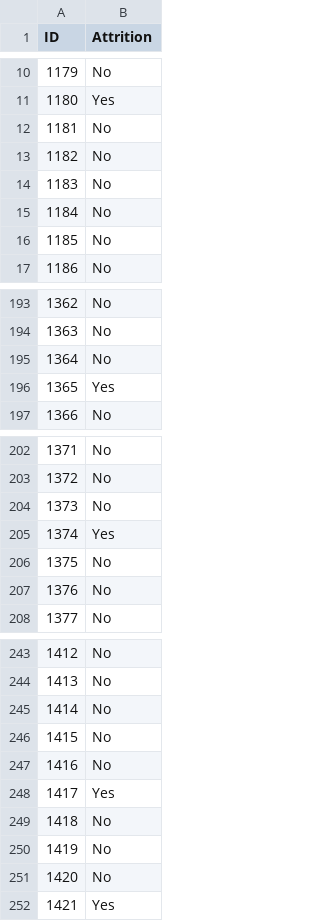
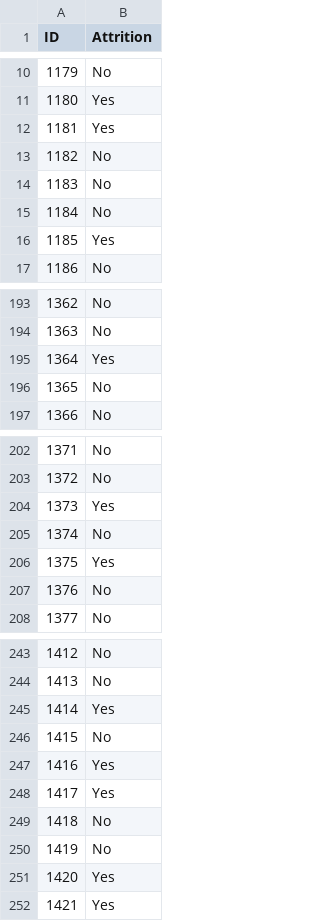
Before and after one commit to RobertLeePrice/MSDS6306_CaseStudy_2, a CSV file: predictions/Case2PredictionsPrice-Attrition.csv, drawn as a sheet; only a part is shown, gaps mark what is left out; the diff covers the shown part only.

```diff
--- a/predictions/Case2PredictionsPrice-Attrition.csv
+++ b/predictions/Case2PredictionsPrice-Attrition.csv
@@ -11,3 +11,3 @@
 1180,"Yes"
-1181,"No"
+1181,"Yes"
 1182,"No"
@@ -15,3 +15,3 @@
 1184,"No"
-1185,"No"
+1185,"Yes"
 1186,"No"
@@ -194,4 +194,4 @@
 1363,"No"
-1364,"No"
-1365,"Yes"
+1364,"Yes"
+1365,"No"
 1366,"No"
@@ -203,5 +203,5 @@
 1372,"No"
-1373,"No"
-1374,"Yes"
-1375,"No"
+1373,"Yes"
+1374,"No"
+1375,"Yes"
 1376,"No"
@@ -244,5 +244,5 @@
 1413,"No"
-1414,"No"
+1414,"Yes"
 1415,"No"
-1416,"No"
+1416,"Yes"
 1417,"Yes"
@@ -250,3 +250,3 @@
 1419,"No"
-1420,"No"
+1420,"Yes"
 1421,"Yes"
```
Also changed, not shown: 31 edited cells elsewhere in this file, 6 other files.
